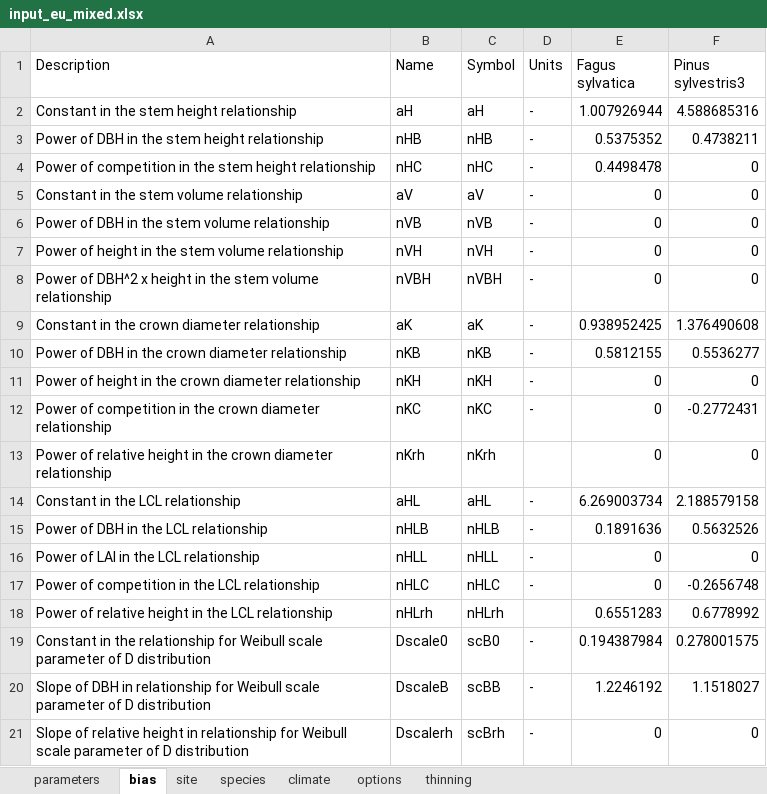
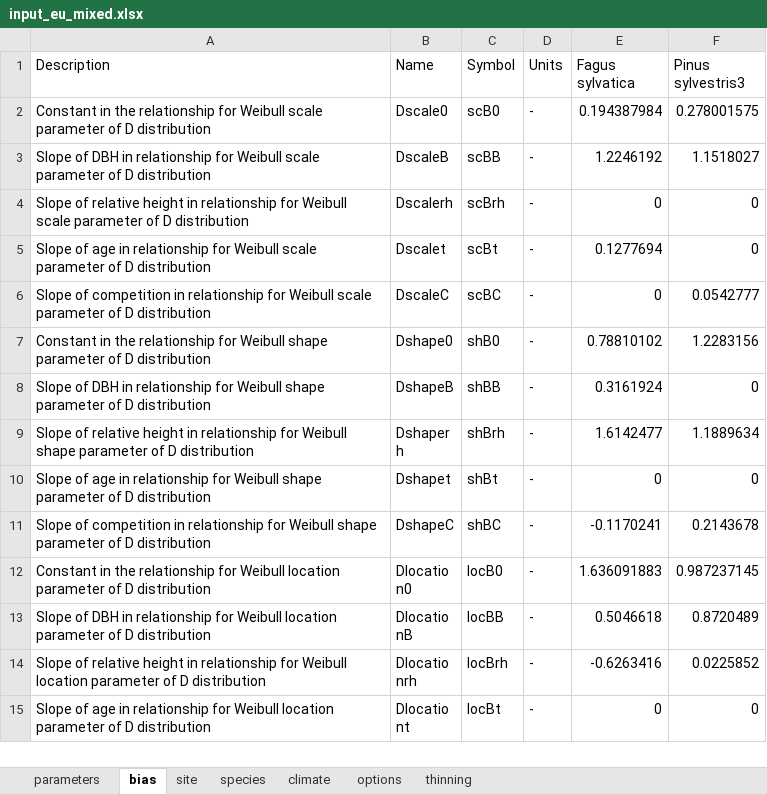
Before and after one commit to trotsiuk/r3PG, an Excel workbook: dev/input_data/input_eu_mixed.xlsx, sheet bias, drawn as a sheet; only a part is shown; the shorter side is filled out with more unchanged rows; values as stored, in another font and other column widths than the file's, no borders; the diff names each change by its address in the sheet, - before the commit and + after, or states it on an @@ line.

```diff
--- a/dev/input_data/input_eu_mixed.xlsx (sheet bias)
+++ b/dev/input_data/input_eu_mixed.xlsx (sheet bias)
-row 2: Constant in the stem height relationship | aH | aH | - | 1.007926944 | 4.588685316
-row 3: Power of DBH in the stem height relationship | nHB | nHB | - | 0.5375352 | 0.4738211
-row 4: Power of competition in the stem height relationship | nHC | nHC | - | 0.4498478 | 0
-row 5: Constant in the stem volume relationship | aV | aV | - | 0 | 0
-row 6: Power of DBH in the stem volume relationship | nVB | nVB | - | 0 | 0
-row 7: Power of height in the stem volume relationship | nVH | nVH | - | 0 | 0
-row 8: Power of DBH^2 x height in the stem volume relationship | nVBH | nVBH | - | 0 | 0
-row 9: Constant in the crown diameter relationship | aK | aK | - | 0.938952425 | 1.376490608
-row 10: Power of DBH in the crown diameter relationship | nKB | nKB | - | 0.5812155 | 0.5536277
-row 11: Power of height in the crown diameter relationship | nKH | nKH | - | 0 | 0
-row 12: Power of competition in the crown diameter relationship | nKC | nKC | - | 0 | -0.2772431
-row 13: Power of relative height in the crown diameter relationship | nKrh | nKrh |  | 0 | 0
-row 14: Constant in the LCL relationship | aHL | aHL | - | 6.269003734 | 2.188579158
-row 15: Power of DBH in the LCL relationship | nHLB | nHLB | - | 0.1891636 | 0.5632526
-row 16: Power of LAI in the LCL relationship | nHLL | nHLL | - | 0 | 0
-row 17: Power of competition in the LCL relationship | nHLC | nHLC | - | 0 | -0.2656748
-row 18: Power of relative height in the LCL relationship | nHLrh | nHLrh |  | 0.6551283 | 0.6778992
```
Also changed, not shown: sheet parameters, dev/input_data/input_shitai23.xlsx, dev/input_data/input_shitai3.xlsx, 8 other files.
